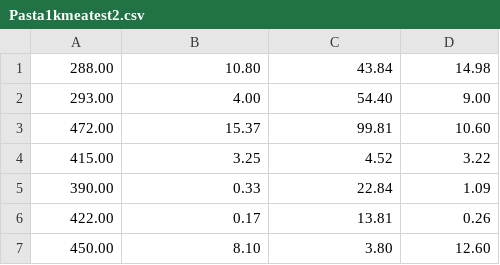
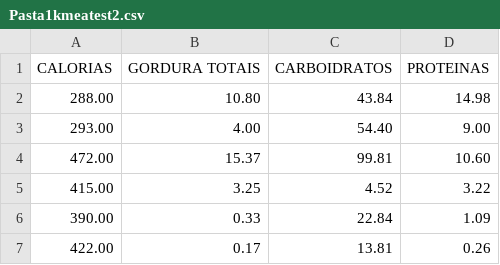
Before and after one commit to LuisFelipeTs/Iaad20201, a CSV file: Pasta1kmeatest2.csv, drawn as a sheet; only a part is shown; the shorter side is filled out with more unchanged rows.

Commit message:
Update Pasta1kmeatest2.csv

```diff
--- a/Pasta1kmeatest2.csv
+++ b/Pasta1kmeatest2.csv
@@ -1 +1,2 @@
+CALORIAS,GORDURA TOTAIS, CARBOIDRATOS, PROTEINAS
 288.00,10.80,43.84,14.98
```
